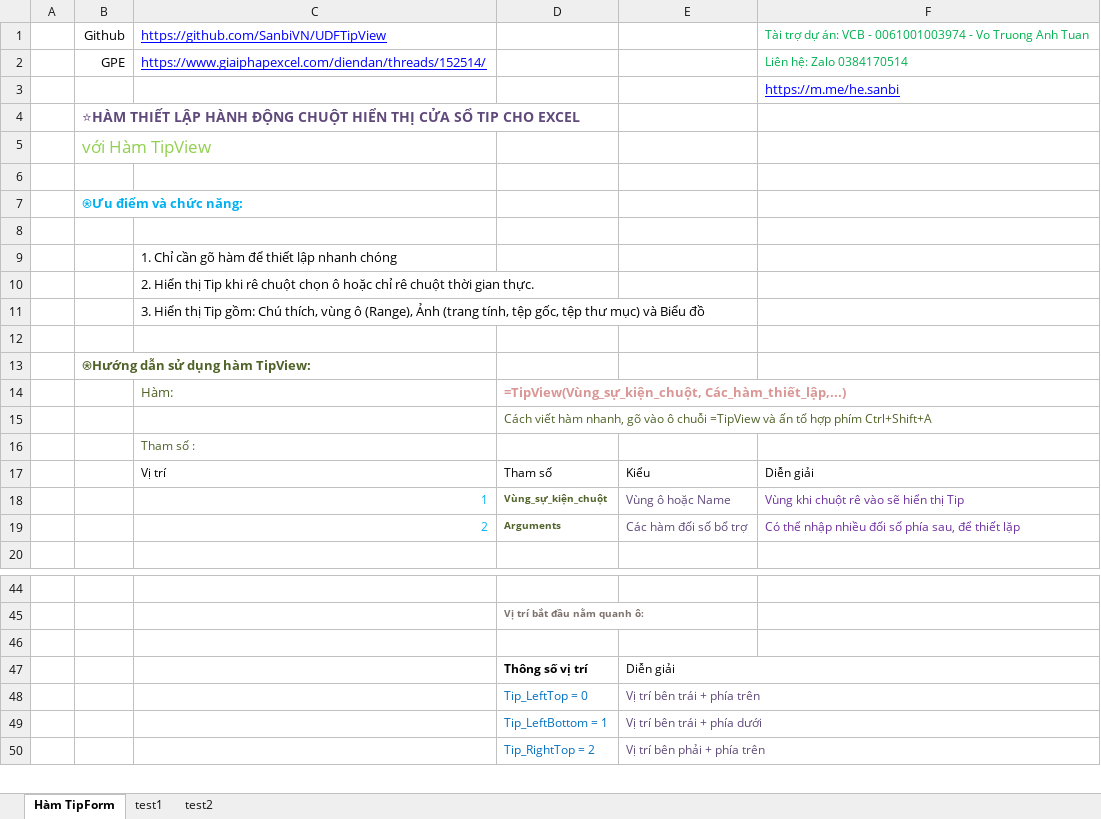
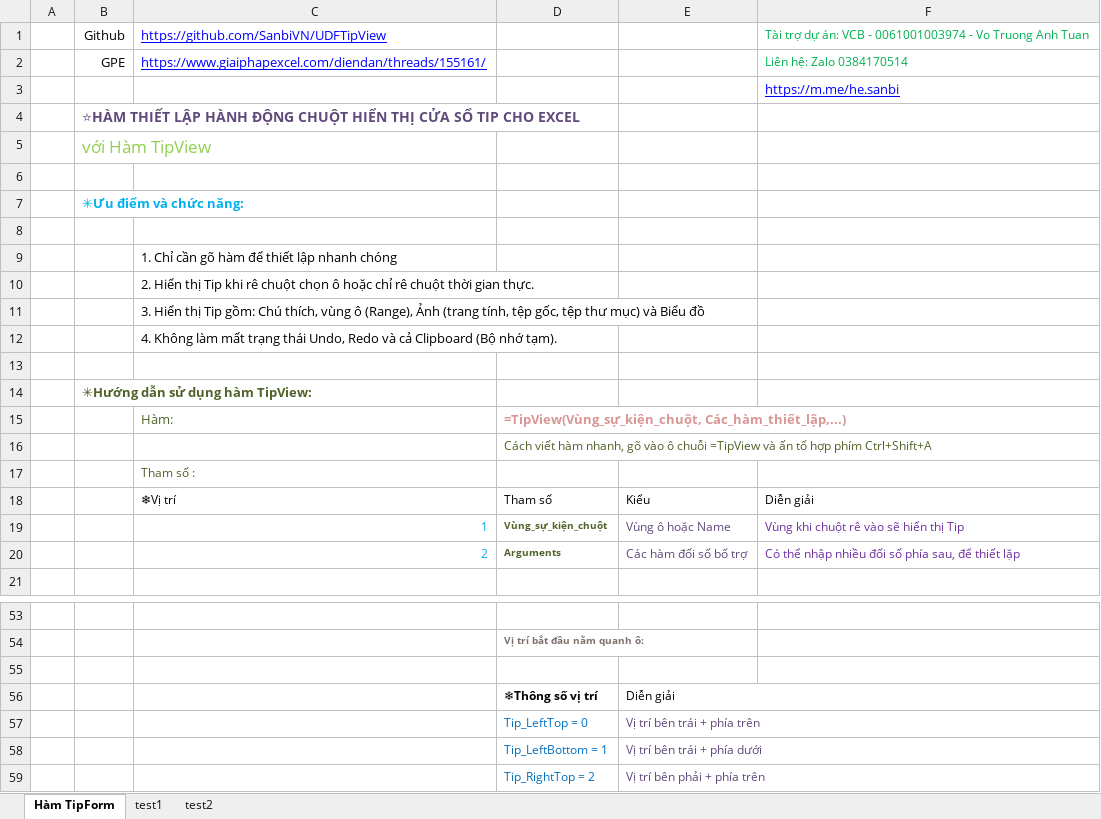
Before and after one commit to SanbiVN/UDFTipView, an Excel workbook: UDFTipView.xlsm, sheet Hàm TipForm, drawn as a sheet; only a part is shown, gaps mark what is left out; values as stored, in another font and other column widths than the file's, no borders; addresses are those after the commit; the diff covers the shown part only; the diff names each change by its address in the sheet, - before the commit and + after, or states it on an @@ line.

Commit message:
Update UDFTipView.xlsm

```diff
--- a/UDFTipView.xlsm (sheet Hàm TipForm)
+++ b/UDFTipView.xlsm (sheet Hàm TipForm)
-C2: https://www.giaiphapexcel.com/diendan/threads/152514/
+C2: https://www.giaiphapexcel.com/diendan/threads/155161/
-B7: ⍟Ưu điểm và chức năng:
+B7: ✳Ưu điểm và chức năng:
+row 12:  |  | 4. Không làm mất trạng thái Undo, Redo và cả Clipboard (Bộ nhớ tạm).
-B14: ⍟Hướng dẫn sử dụng hàm TipView:
+B14: ✳Hướng dẫn sử dụng hàm TipView:
-C18: Vị trí
+C18: ❄Vị trí
-D56: Thông số vị trí
+D56: ❄Thông số vị trí
```
Also changed, not shown: 12 added rows, 6 edited cells and cell formats elsewhere in this sheet, sheet test1, sheet test2, charts or pictures.
